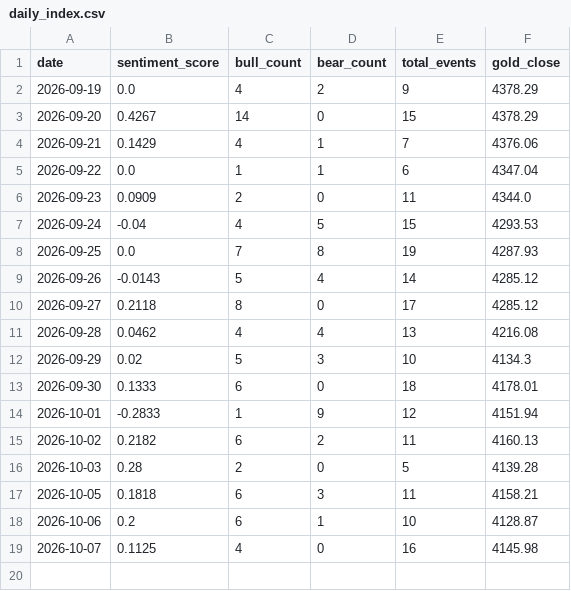
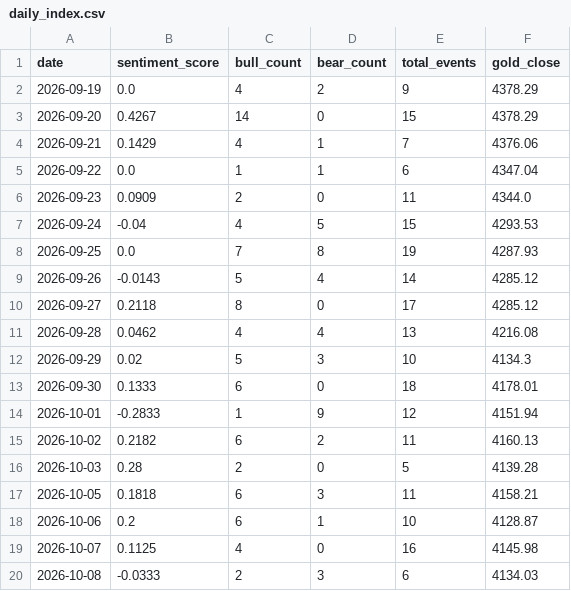
Before and after one commit to XYC-JIE/gold-sentiment-agent, a CSV file: data/daily_index.csv, drawn as a sheet.

```diff
--- a/data/daily_index.csv
+++ b/data/daily_index.csv
@@ -19 +19,2 @@
 2026-10-07,0.1125,4,0,16,4145.98
+2026-10-08,-0.0333,2,3,6,4134.03
```
Also changed, not shown: 1 other file.
